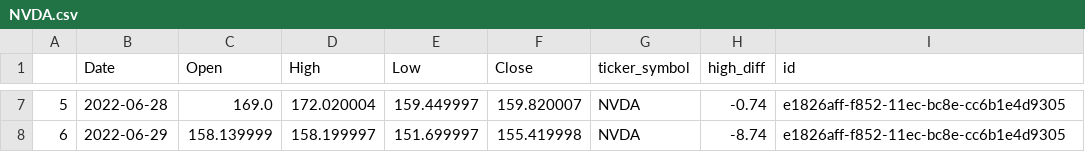
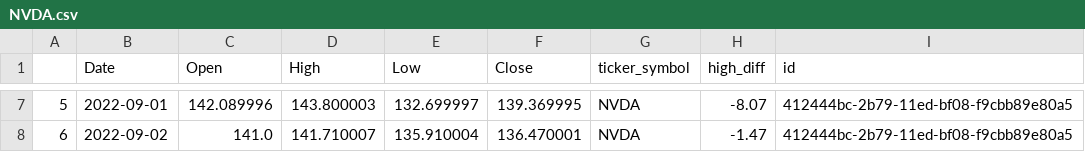
Before and after one commit to anand-tiwari1/StockApricot, a CSV file: src/data/NVDA.csv, drawn as a sheet; only a part is shown, gaps mark what is left out; the diff covers the shown part only.

```diff
--- a/src/data/NVDA.csv
+++ b/src/data/NVDA.csv
@@ -7,2 +7,2 @@
-5,2022-06-28,169.0,172.020004,159.449997,159.820007,NVDA,-0.74,e1826aff-f852-11ec-bc8e-cc6b1e4d9305
-6,2022-06-29,158.139999,158.199997,151.699997,155.419998,NVDA,-8.74,e1826aff-f852-11ec-bc8e-cc6b1e4d9305
+5,2022-09-01,142.089996,143.800003,132.699997,139.369995,NVDA,-8.07,412444bc-2b79-11ed-bf08-f9cbb89e80a5
+6,2022-09-02,141.0,141.710007,135.910004,136.470001,NVDA,-1.47,412444bc-2b79-11ed-bf08-f9cbb89e80a5
```
Also changed, not shown: 34 edited cells elsewhere in this file, src/data/BABA.csv, src/data/GOOG.csv, 17 other files.
